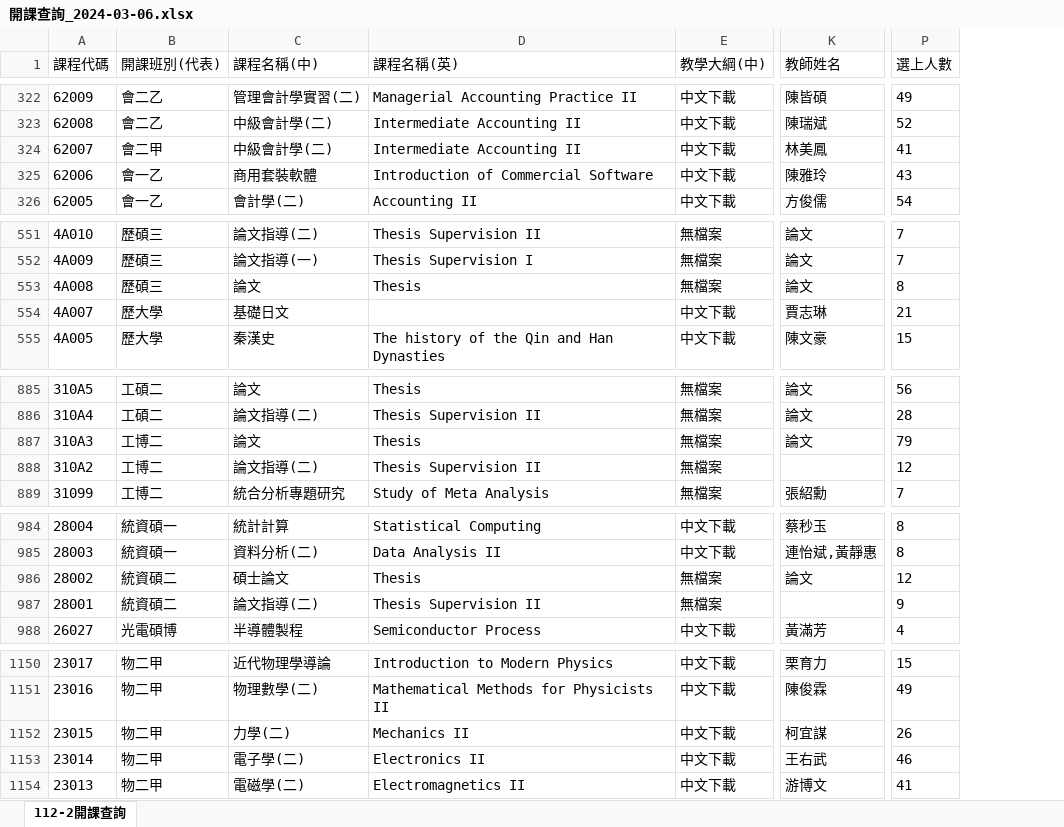
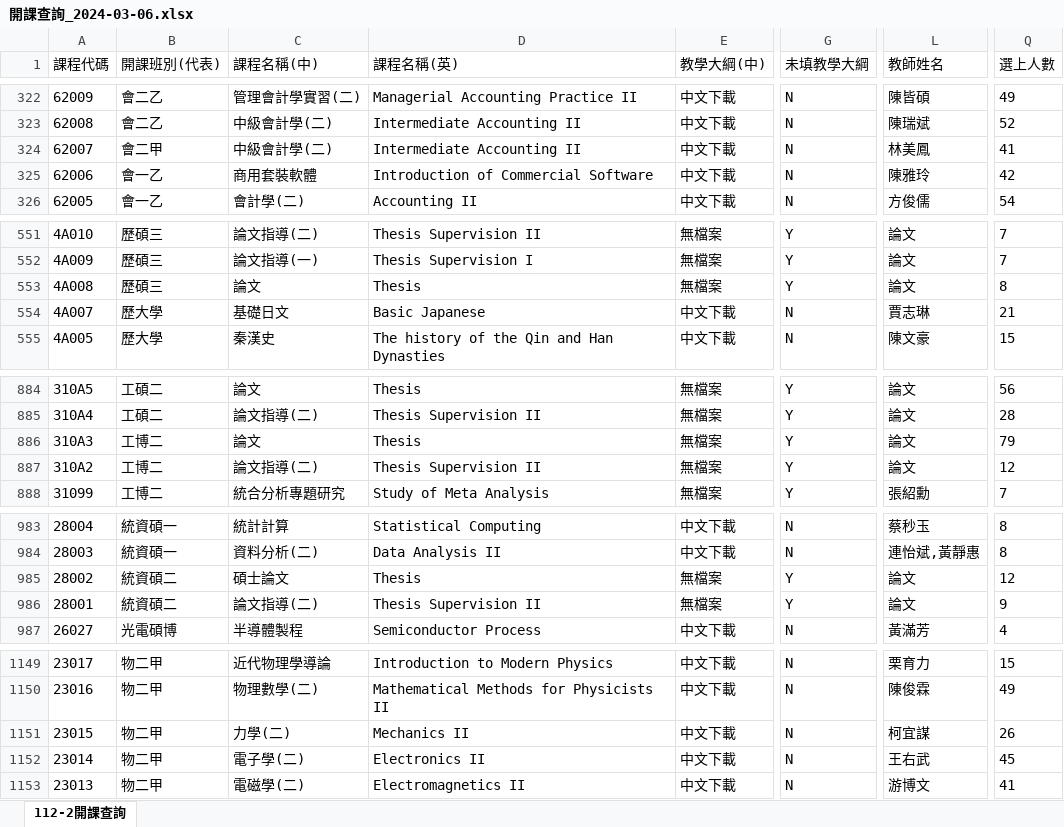
Before and after one commit to lv1codeman/myPython, an Excel workbook: 開課查詢_2024-03-06.xlsx, sheet 112-2開課查詢, drawn as a sheet; only a part is shown, gaps mark what is left out; values as stored, in another font and other column widths than the file's, no borders; addresses are those after the commit; the diff covers the shown part only; the diff names each change by its address in the sheet, - before the commit and + after, or states it on an @@ line.

```diff
--- a/開課查詢_2024-03-06.xlsx (sheet 112-2開課查詢)
+++ b/開課查詢_2024-03-06.xlsx (sheet 112-2開課查詢)
+column G (未填教學大綱), rows 322-326: all N; rows 551-555: Y | Y | Y | N | N; rows 884-888: all Y; rows 983-987: N | N | Y | Y | N; rows 1149-1153: all N
-Q325 (選上人數): 43
+Q325 (選上人數): 42
-D554 (課程名稱(英)): (empty)
+D554 (課程名稱(英)): Basic Japanese
-L887 (教師姓名): (empty)
+L887 (教師姓名): 論文
-L986 (教師姓名): (empty)
+L986 (教師姓名): 論文
-Q1152 (選上人數): 46
+Q1152 (選上人數): 45
```
Also changed, not shown: 2 removed rows and 37 edited cells elsewhere in this sheet, 6 other files.
